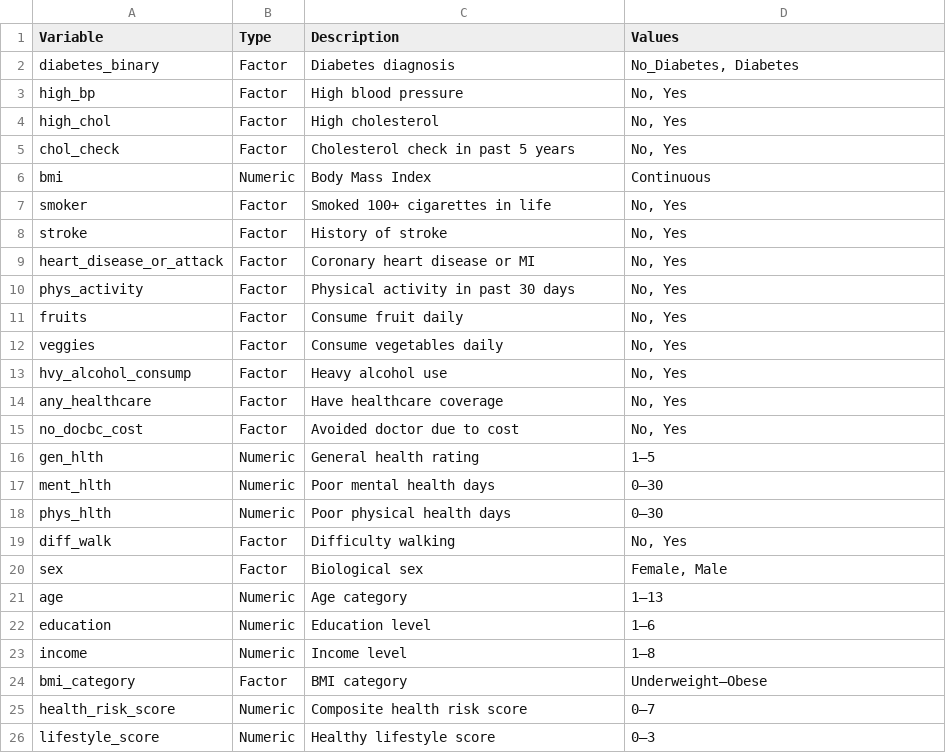
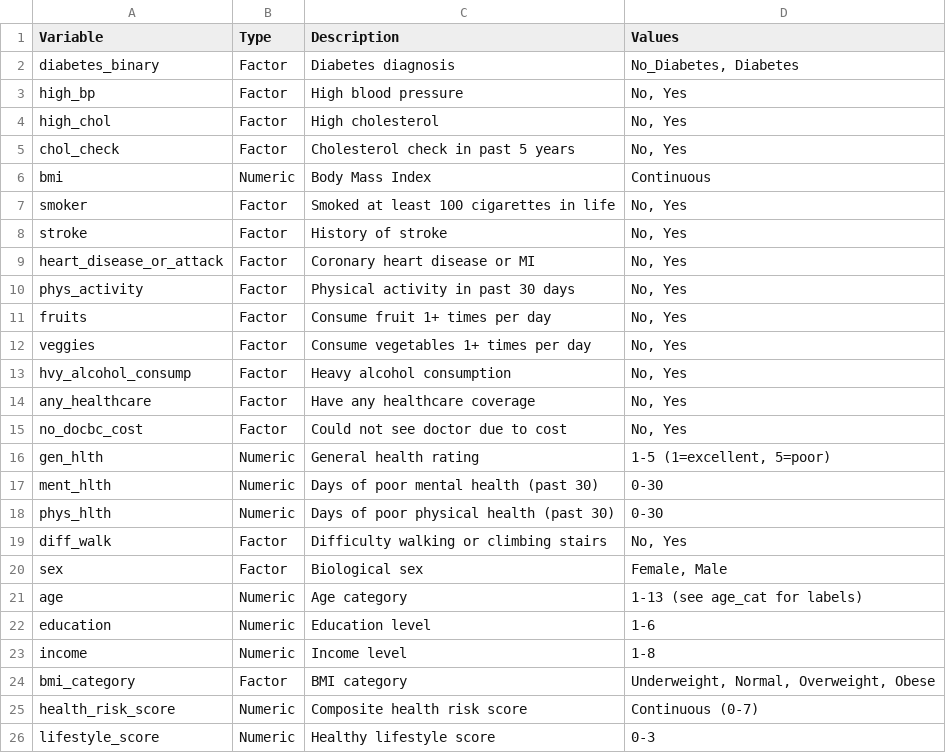
Before and after one commit to Yuwei-Ma/p8105-diabetes.github.io, a CSV file: data/data_dictionary.csv, drawn as a sheet.

```diff
--- a/data/data_dictionary.csv
+++ b/data/data_dictionary.csv
@@ -6,3 +6,3 @@ chol_check,Factor,Cholesterol check in past 5 years,"No, Yes"
 bmi,Numeric,Body Mass Index,Continuous
-smoker,Factor,Smoked 100+ cigarettes in life,"No, Yes"
+smoker,Factor,Smoked at least 100 cigarettes in life,"No, Yes"
 stroke,Factor,History of stroke,"No, Yes"
@@ -10,17 +10,17 @@ heart_disease_or_attack,Factor,Coronary heart disease or MI,"No, Yes"
 phys_activity,Factor,Physical activity in past 30 days,"No, Yes"
-fruits,Factor,Consume fruit daily,"No, Yes"
-veggies,Factor,Consume vegetables daily,"No, Yes"
-hvy_alcohol_consump,Factor,Heavy alcohol use,"No, Yes"
-any_healthcare,Factor,Have healthcare coverage,"No, Yes"
-no_docbc_cost,Factor,Avoided doctor due to cost,"No, Yes"
-gen_hlth,Numeric,General health rating,1–5
-ment_hlth,Numeric,Poor mental health days,0–30
-phys_hlth,Numeric,Poor physical health days,0–30
-diff_walk,Factor,Difficulty walking,"No, Yes"
+fruits,Factor,Consume fruit 1+ times per day,"No, Yes"
+veggies,Factor,Consume vegetables 1+ times per day,"No, Yes"
+hvy_alcohol_consump,Factor,Heavy alcohol consumption,"No, Yes"
+any_healthcare,Factor,Have any healthcare coverage,"No, Yes"
+no_docbc_cost,Factor,Could not see doctor due to cost,"No, Yes"
+gen_hlth,Numeric,General health rating,"1-5 (1=excellent, 5=poor)"
+ment_hlth,Numeric,Days of poor mental health (past 30),0-30
+phys_hlth,Numeric,Days of poor physical health (past 30),0-30
+diff_walk,Factor,Difficulty walking or climbing stairs,"No, Yes"
 sex,Factor,Biological sex,"Female, Male"
-age,Numeric,Age category,1–13
-education,Numeric,Education level,1–6
-income,Numeric,Income level,1–8
-bmi_category,Factor,BMI category,Underweight–Obese
-health_risk_score,Numeric,Composite health risk score,0–7
-lifestyle_score,Numeric,Healthy lifestyle score,0–3
+age,Numeric,Age category,1-13 (see age_cat for labels)
+education,Numeric,Education level,1-6
+income,Numeric,Income level,1-8
+bmi_category,Factor,BMI category,"Underweight, Normal, Overweight, Obese"
+health_risk_score,Numeric,Composite health risk score,Continuous (0-7)
+lifestyle_score,Numeric,Healthy lifestyle score,0-3
```
Also changed, not shown: 10 other files.
